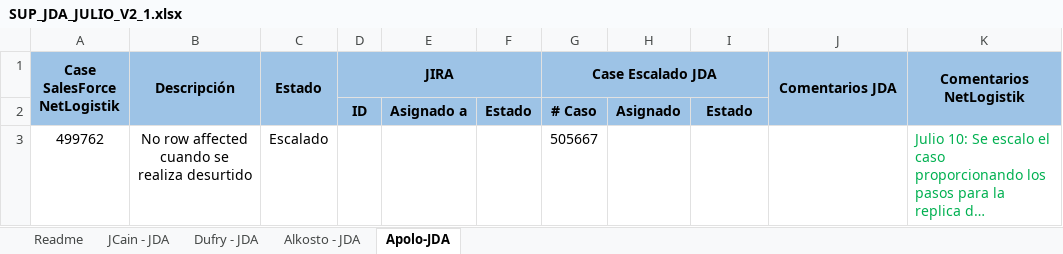
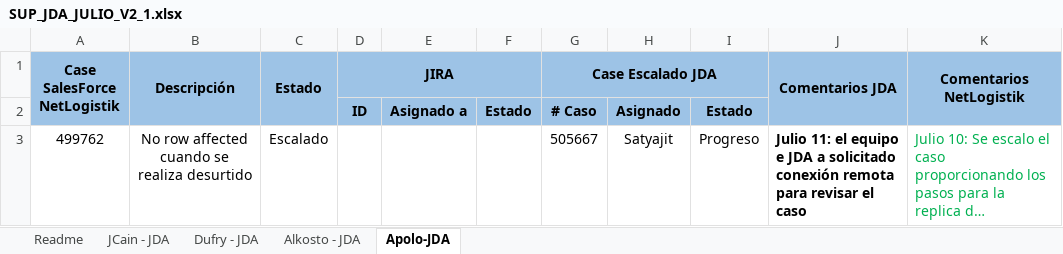
Before and after one commit to CoNetlogistik/Netlogistik, an Excel workbook: 01- Casos escalados JDA/SUP_JDA_JULIO_V2_1.xlsx, sheet Apolo-JDA, drawn as a sheet; long unchanged cells end in …; values as stored, in another font and other column widths than the file's, no borders; the diff names each change by its address in the sheet, - before the commit and + after, or states it on an @@ line.

Commit message:
Actualizacion
Actualizacion de los casos del 11 de julio

```diff
--- a/01- Casos escalados JDA/SUP_JDA_JULIO_V2_1.xlsx (sheet Apolo-JDA)
+++ b/01- Casos escalados JDA/SUP_JDA_JULIO_V2_1.xlsx (sheet Apolo-JDA)
-H3: (empty)
+H3: Satyajit
-I3: (empty)
+I3: Progreso
-J3 (Comentarios JDA): (empty)
+J3 (Comentarios JDA): Julio 11: el equipo e JDA a solicitado conexión remota para revisar el caso
```
Also changed, not shown: sheet JCain - JDA, sheet Dufry - JDA, hidden cells.
